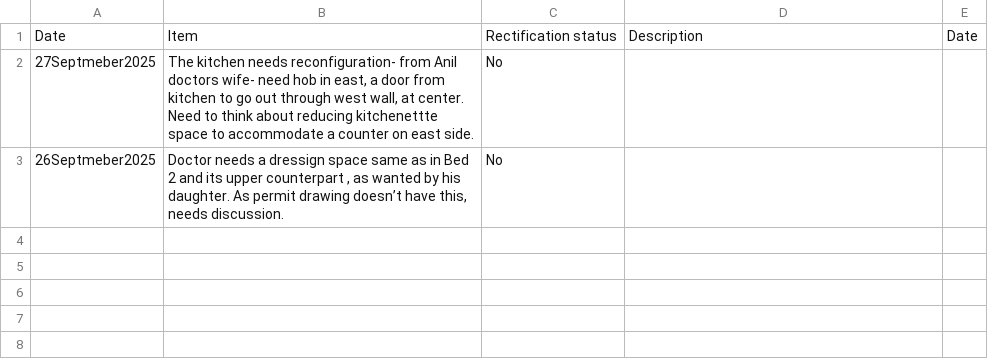
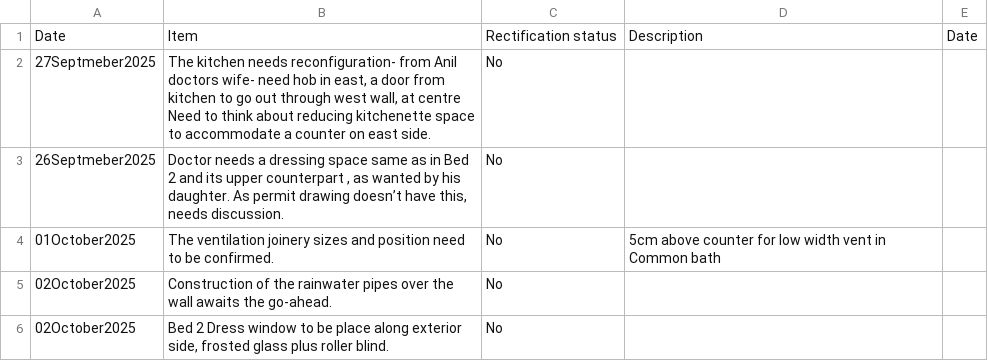
Before and after one commit to Arunarchitect/AnilIFC, a CSV file: schedules/document.csv, drawn as a sheet.

Commit message:
added missing document

```diff
--- a/schedules/document.csv
+++ b/schedules/document.csv
@@ -1,3 +1,6 @@
 Date,Item,Rectification status,Description,Date
-27Septmeber2025,"The kitchen needs reconfiguration- from Anil doctors wife- need hob in east, a door from kitchen to go out through west wall, at center. Need to think about reducing kitchenettte space to accommodate a counter on east side.",No,,
-26Septmeber2025,"Doctor needs a dressign space same as in Bed 2 and its upper counterpart , as wanted by his daughter. As permit drawing doesn’t have this, needs discussion.",No,,
+27Septmeber2025,"The kitchen needs reconfiguration- from Anil doctors wife- need hob in east, a door from kitchen to go out through west wall, at centre Need to think about reducing kitchenette space to accommodate a counter on east side.",No,,
+26Septmeber2025,"Doctor needs a dressing space same as in Bed 2 and its upper counterpart , as wanted by his daughter. As permit drawing doesn’t have this, needs discussion.",No,,
+01October2025,The ventilation joinery sizes and position need to be confirmed.,No,5cm above counter for low width vent in Common bath,
+02October2025,Construction of the rainwater pipes over the wall awaits the go-ahead.,No,,
+02October2025,"Bed 2 Dress window to be place along exterior side, frosted glass plus roller blind.",No,,
```
